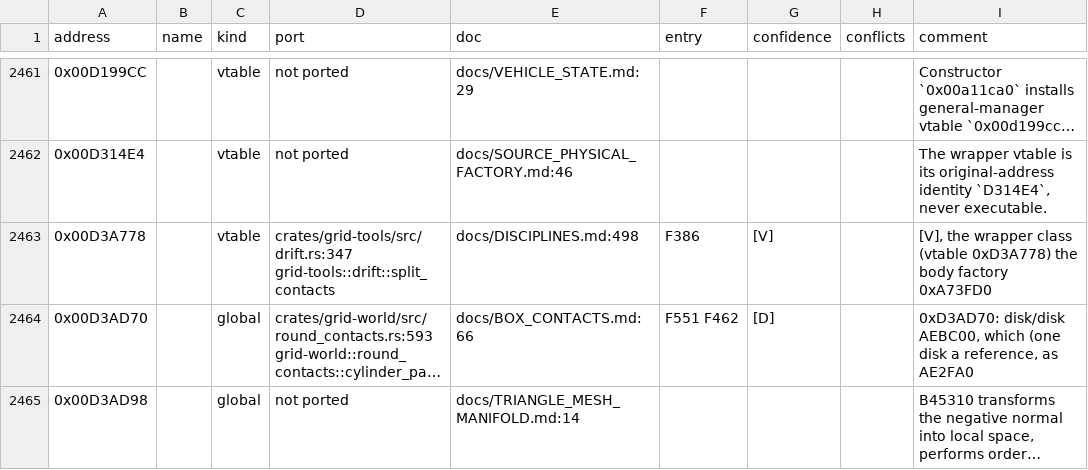
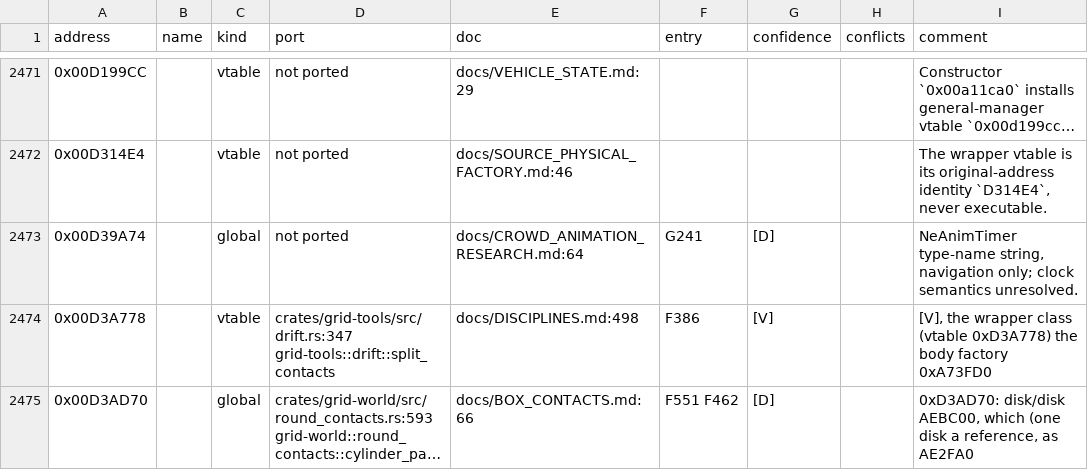
Before and after one commit to PipeKnight/drig-race-driver, a TSV file: docs/re/symbols.tsv, drawn as a sheet; only a part is shown, gaps mark what is left out; the shorter side is filled out with more unchanged rows; long unchanged cells end in …; the diff covers the shown part only.

Commit message:
Document crowd resources and source packet interpolation

```diff
--- a/docs/re/symbols.tsv
+++ b/docs/re/symbols.tsv
@@ -2462,2 +2472,3 @@ address	name	kind	port	doc	entry	confidence	conflicts	comment
 0x00D314E4		vtable	not ported	docs/SOURCE_PHYSICAL_FACTORY.md:46				The wrapper vtable is its original-address identity `D314E4`, never executable.
+0x00D39A74		global	not ported	docs/CROWD_ANIMATION_RESEARCH.md:64	G241	[D]		NeAnimTimer type-name string, navigation only; clock semantics unresolved.
 0x00D3A778		vtable	crates/grid-tools/src/drift.rs:347 grid-tools::drift::split_contacts	docs/DISCIPLINES.md:498	F386	[V]		[V], the wrapper class (vtable 0xD3A778) the body factory 0xA73FD0
```
Also changed, not shown: 12 added rows elsewhere in this file, 5 other files.
